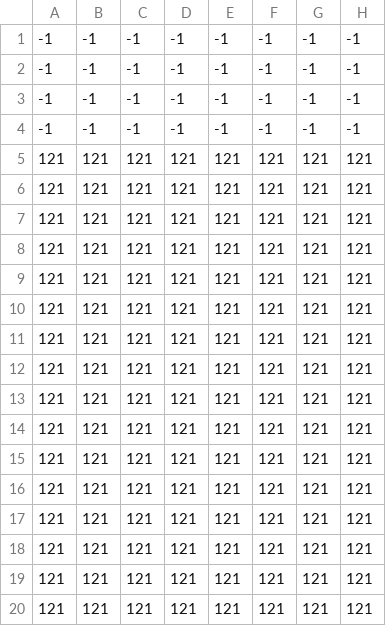
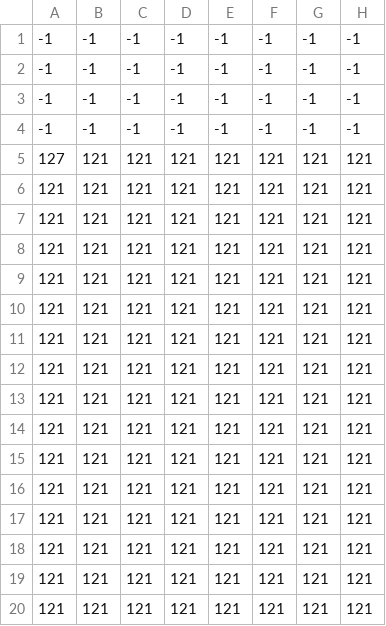
Before and after one commit to sat-mathville/mathville, a CSV file: assets/images/bakersInside/FinalBakerShop._ground.csv, drawn as a sheet; only a part is shown; the diff names each change by its address in the sheet, - before the commit and + after, or states it on an @@ line.

```diff
--- a/assets/images/bakersInside/FinalBakerShop._ground.csv
+++ b/assets/images/bakersInside/FinalBakerShop._ground.csv
-A5: 121
+A5: 127
```
Also changed, not shown: 7 other files.
